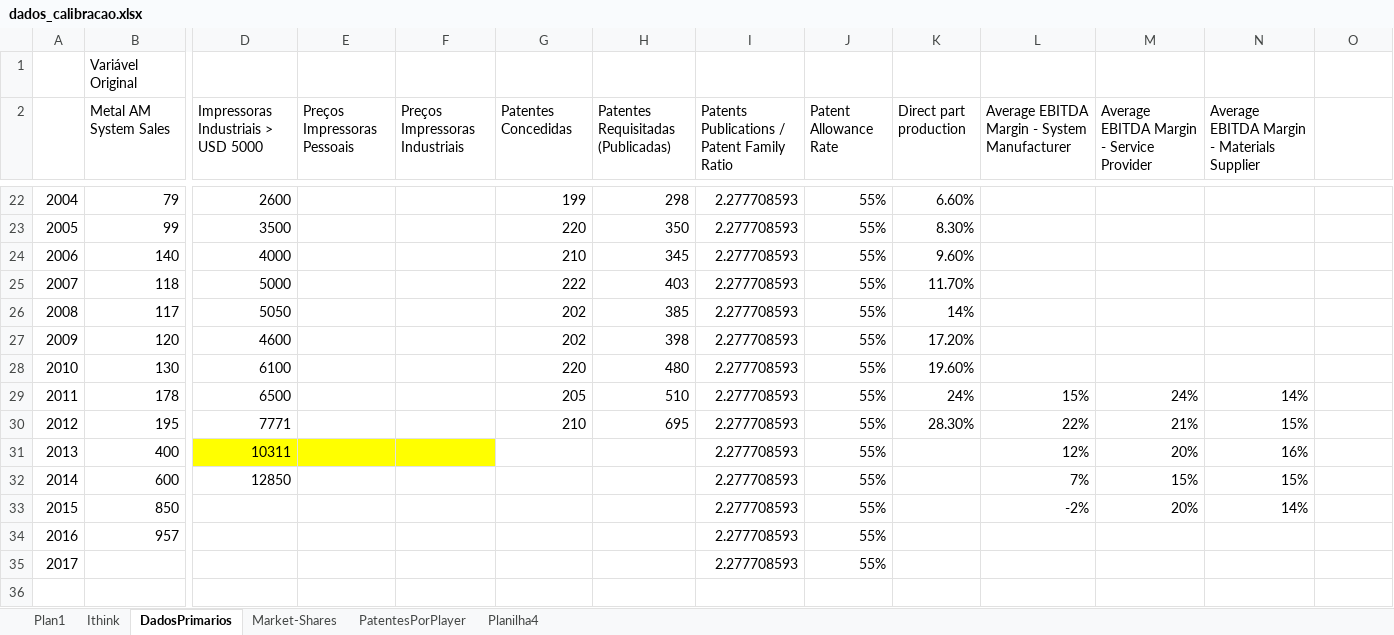
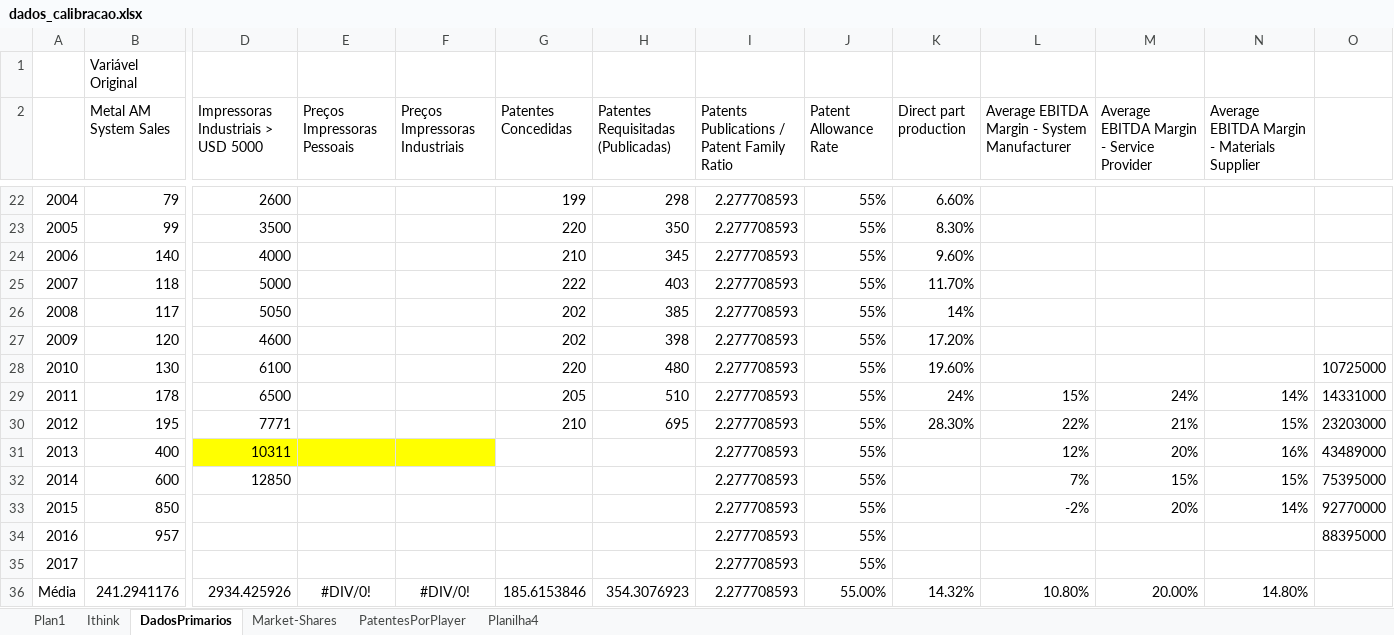
Before and after one commit to pedroliman/ms-rdm-dissertation, an Excel workbook: models/dissertation-model/modelo-R/calibracao/dados_calibracao.xlsx, sheet DadosPrimarios, drawn as a sheet; only a part is shown, gaps mark what is left out; values as stored, in another font and other column widths than the file's, no borders; rows hold the shown columns only; the diff names each change by its address in the sheet, - before the commit and + after, or states it on an @@ line.

Commit message:
Adicionando material para calibrar o modelo

```diff
--- a/models/dissertation-model/modelo-R/calibracao/dados_calibracao.xlsx (sheet DadosPrimarios)
+++ b/models/dissertation-model/modelo-R/calibracao/dados_calibracao.xlsx (sheet DadosPrimarios)
-O28: (empty)
+O28: 10725000
-O29: (empty)
+O29: 14331000
-O30: (empty)
+O30: 23203000
-O31: (empty)
+O31: 43489000
-O32: (empty)
+O32: 75395000
-O33: (empty)
+O33: 92770000
-O34: (empty)
+O34: 88395000
+row 36: Média | 241.2941176 | 2934.425926 | #DIV/0! | #DIV/0! | 185.6153846 | 354.3076923 | 2.277708593 | 55.00% | 14.32% | 10.80% | 20.00% | 14.80%
```
Also changed, not shown: sheet PatentesPorPlayer, models/dissertation-model/modelo-R/calibracao/params_calibracao_com_estrategia.xlsx, 7 other files.
